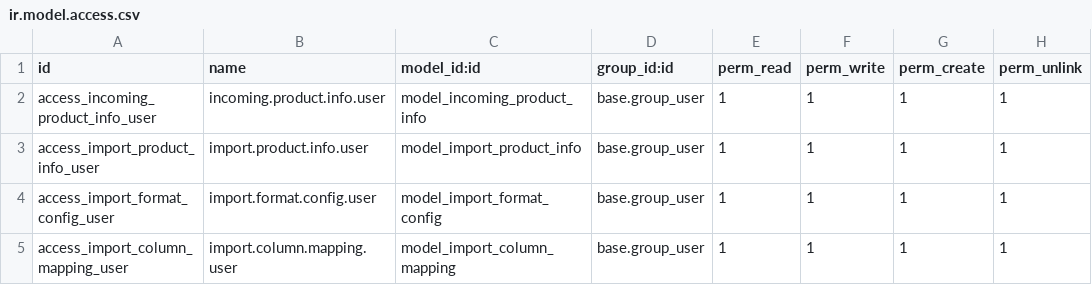
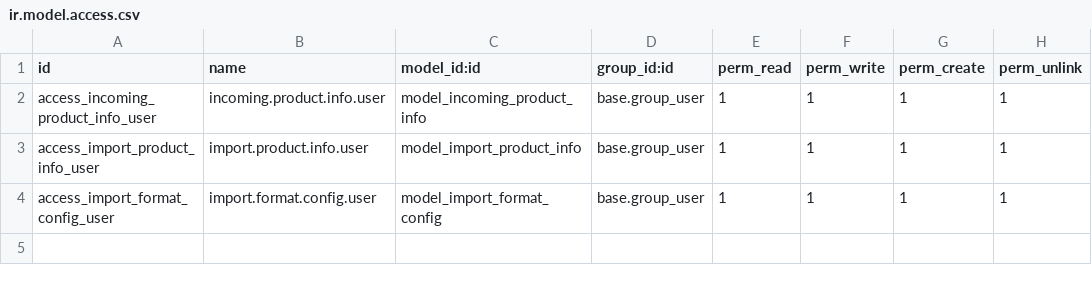
Before and after one commit to kubangab/supplier_information_import, a CSV file: security/ir.model.access.csv, drawn as a sheet; the diff names each change by its address in the sheet, - before the commit and + after, or states it on an @@ line.

Commit message:
Test security update

```diff
--- a/security/ir.model.access.csv
+++ b/security/ir.model.access.csv
-row 5: access_import_column_mapping_user | import.column.mapping.user | model_import_column_mapping | base.group_user | 1 | 1 | 1 | 1
```
